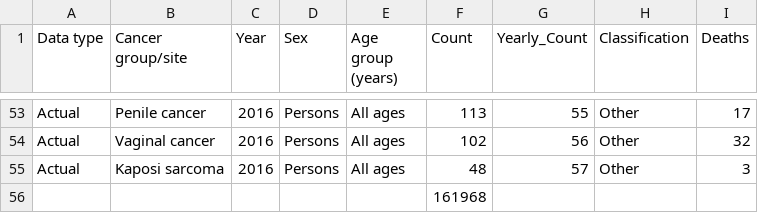
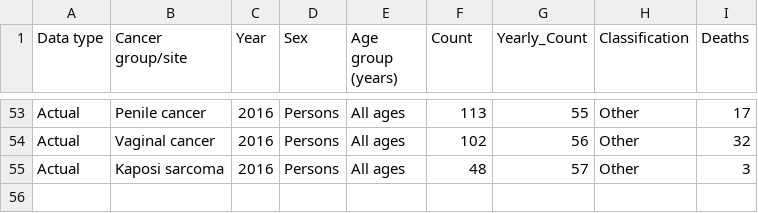
Before and after one commit to rp-mon/rp-mon.github.io, a CSV file: FIT3179/assignment 2/deathvsincidence.csv, drawn as a sheet; only a part is shown, gaps mark what is left out; the diff names each change by its address in the sheet, - before the commit and + after, or states it on an @@ line.

Commit message:
Update deathvsincidence.csv

```diff
--- a/FIT3179/assignment 2/deathvsincidence.csv
+++ b/FIT3179/assignment 2/deathvsincidence.csv
-row 56:  |  |  |  |  | 161968
```
